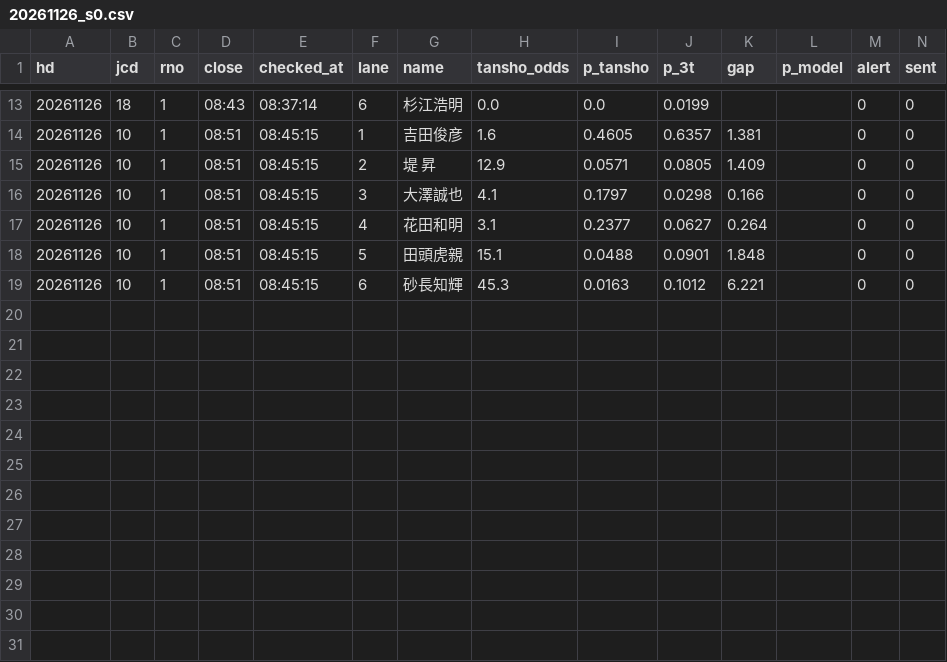
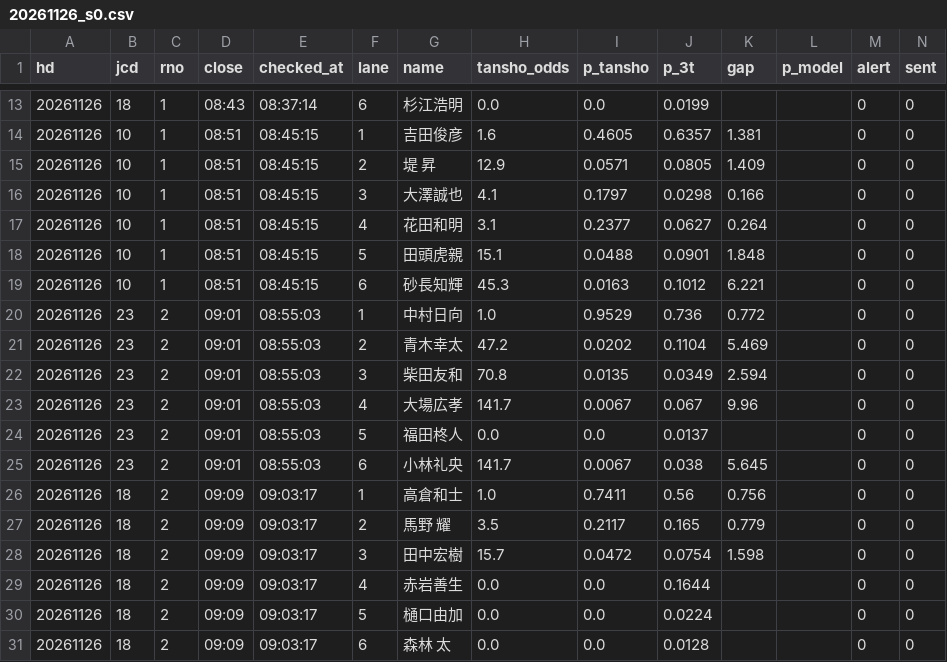
Before and after one commit to tatumibanno-arch/verbose-engine, a CSV file: data/live/log/20261126_s0.csv, drawn as a sheet; only a part is shown, gaps mark what is left out.

```diff
--- a/data/live/log/20261126_s0.csv
+++ b/data/live/log/20261126_s0.csv
@@ -19 +19,13 @@ hd,jcd,rno,close,checked_at,lane,name,tansho_odds,p_tansho,p_3t,gap,p_model,aler
 20261126,10,1,08:51,08:45:15,6,砂長知輝,45.3,0.0163,0.1012,6.221,,0,0
+20261126,23,2,09:01,08:55:03,1,中村日向,1.0,0.9529,0.736,0.772,,0,0
+20261126,23,2,09:01,08:55:03,2,青木幸太,47.2,0.0202,0.1104,5.469,,0,0
+20261126,23,2,09:01,08:55:03,3,柴田友和,70.8,0.0135,0.0349,2.594,,0,0
+20261126,23,2,09:01,08:55:03,4,大場広孝,141.7,0.0067,0.067,9.96,,0,0
+20261126,23,2,09:01,08:55:03,5,福田柊人,0.0,0.0,0.0137,,,0,0
+20261126,23,2,09:01,08:55:03,6,小林礼央,141.7,0.0067,0.038,5.645,,0,0
+20261126,18,2,09:09,09:03:17,1,高倉和士,1.0,0.7411,0.56,0.756,,0,0
+20261126,18,2,09:09,09:03:17,2,馬野 耀,3.5,0.2117,0.165,0.779,,0,0
+20261126,18,2,09:09,09:03:17,3,田中宏樹,15.7,0.0472,0.0754,1.598,,0,0
+20261126,18,2,09:09,09:03:17,4,赤岩善生,0.0,0.0,0.1644,,,0,0
+20261126,18,2,09:09,09:03:17,5,樋口由加,0.0,0.0,0.0224,,,0,0
+20261126,18,2,09:09,09:03:17,6,森林 太,0.0,0.0,0.0128,,,0,0
```
Also changed, not shown: data/live/log/20261126_s0_lapone.csv, data/live/log/20261126_s0_oriten.csv, 2 other files.
